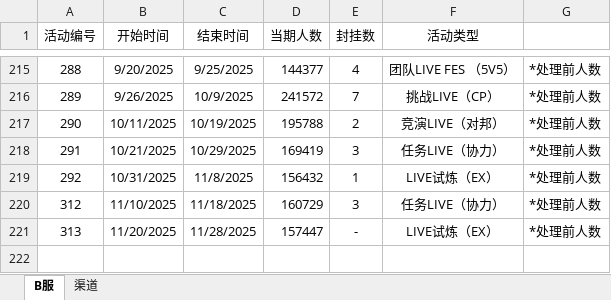
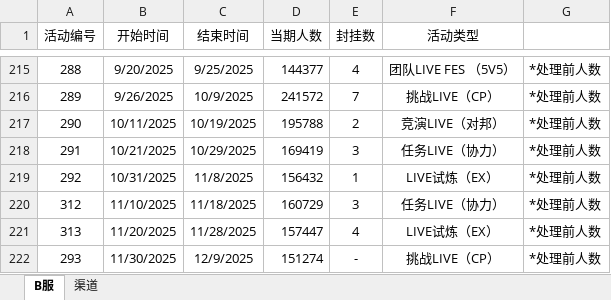
Before and after one commit to Yamamoto-2/tsugu-bangdream-bot, an Excel workbook: backend/config/playernumber.xlsx, sheet B服, drawn as a sheet; only a part is shown, gaps mark what is left out; values as stored, in another font and other column widths than the file's, no borders; the diff names each change by its address in the sheet, - before the commit and + after, or states it on an @@ line.

Commit message:
数据更新（293）

```diff
--- a/backend/config/playernumber.xlsx (sheet B服)
+++ b/backend/config/playernumber.xlsx (sheet B服)
-E221 (封挂数): -
+E221 (封挂数): 4
+row 222: 293 | 11/30/2025 | 12/9/2025 | 151274 | - | 挑战LIVE（CP） | *处理前人数
```
Also changed, not shown: sheet 渠道.
